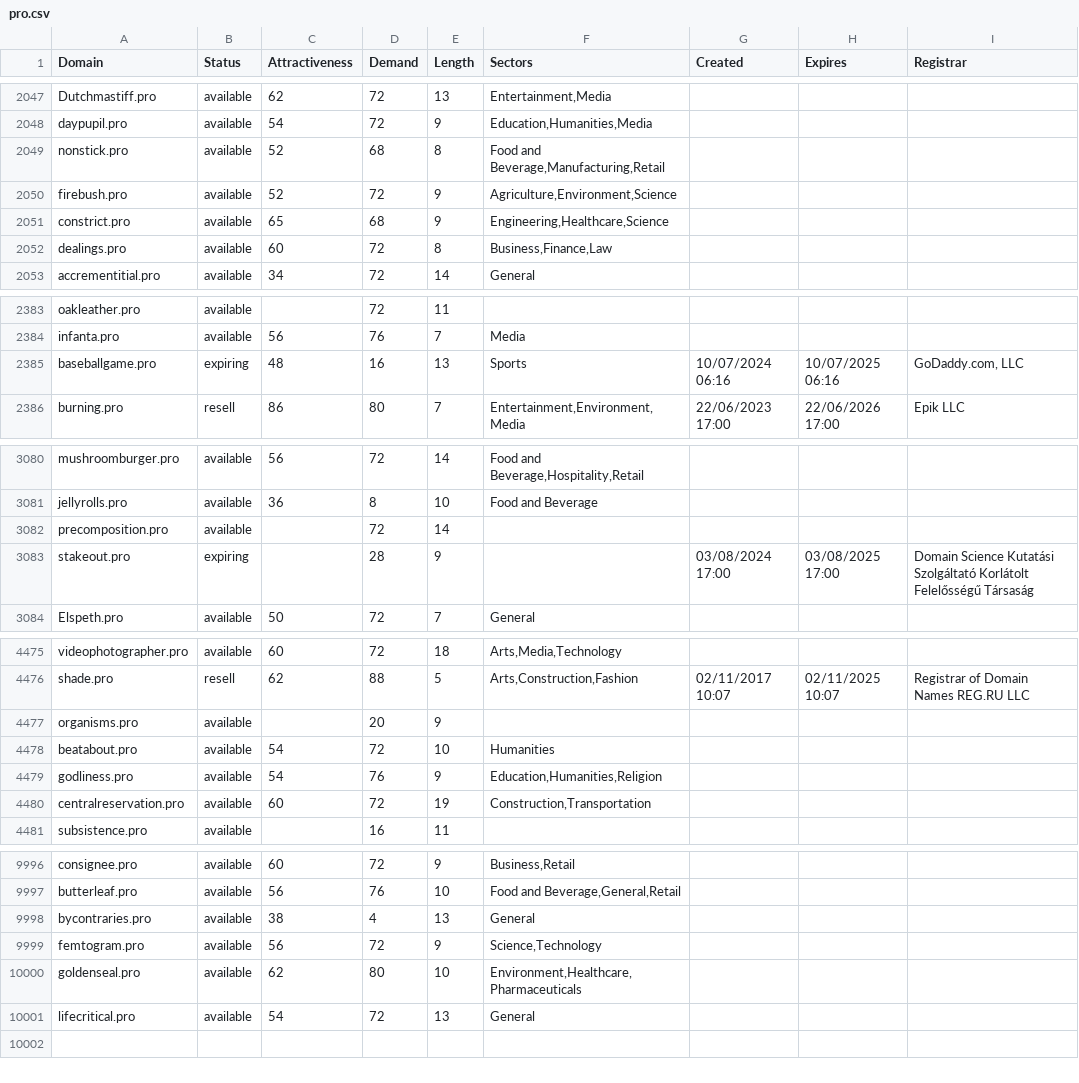
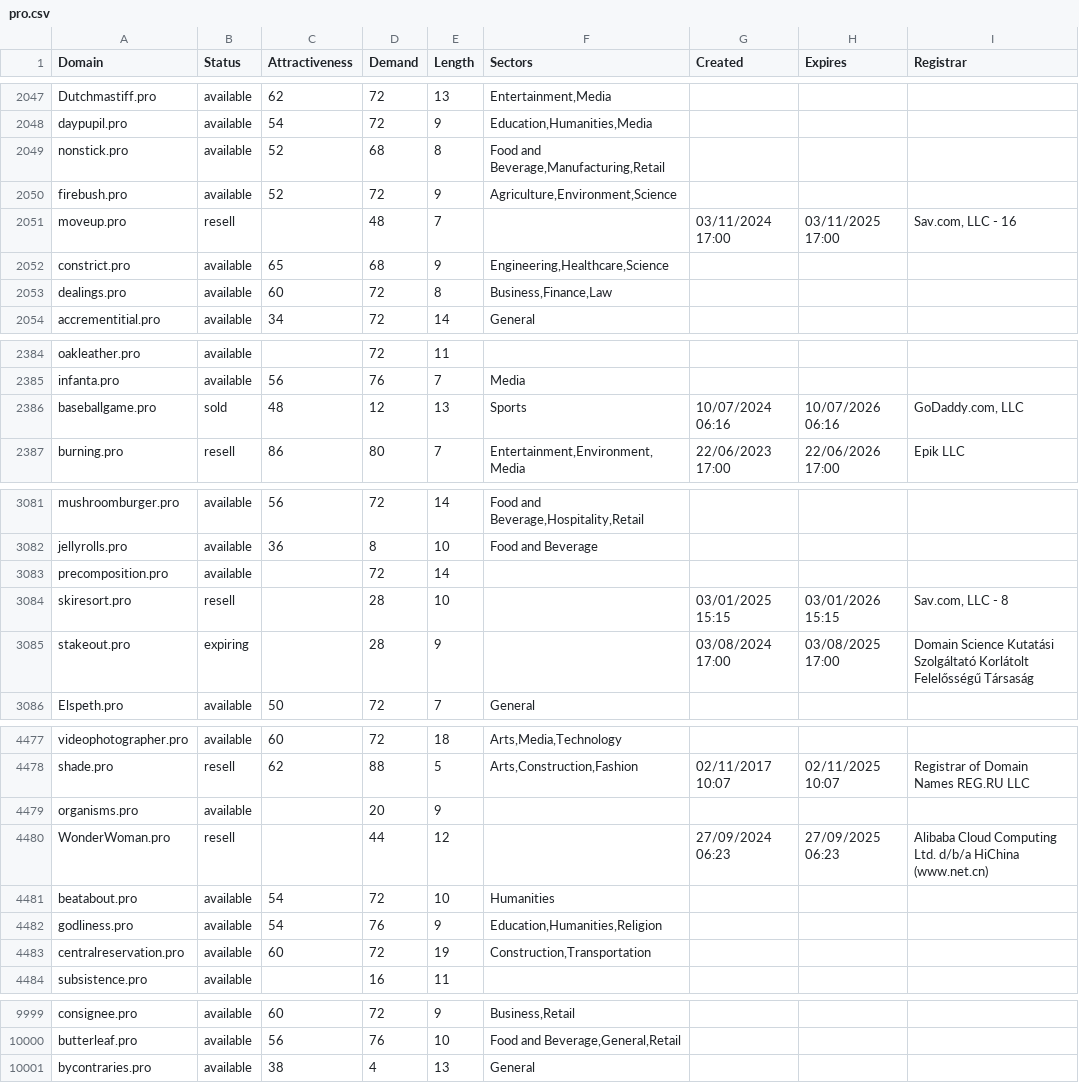
Before and after one commit to UniqueDomains/pro-oneword-domains, a CSV file: pro.csv, drawn as a sheet; only a part is shown, gaps mark what is left out; the diff covers the shown part only.

Commit message:
Daily data update

```diff
--- a/pro.csv
+++ b/pro.csv
@@ -2050,2 +2050,3 @@ nonstick.pro,available,52,68,8,"Food and Beverage,Manufacturing,Retail",,,
 firebush.pro,available,52,72,9,"Agriculture,Environment,Science",,,
+moveup.pro,resell,,48,7,,03/11/2024 17:00,03/11/2025 17:00,"Sav.com, LLC - 16"
 constrict.pro,available,65,68,9,"Engineering,Healthcare,Science",,,
@@ -2384,3 +2385,3 @@ oakleather.pro,available,,72,11,,,,
 infanta.pro,available,56,76,7,Media,,,
-baseballgame.pro,expiring,48,16,13,Sports,10/07/2024 06:16,10/07/2025 06:16,"GoDaddy.com, LLC"
+baseballgame.pro,sold,48,12,13,Sports,10/07/2024 06:16,10/07/2026 06:16,"GoDaddy.com, LLC"
 burning.pro,resell,86,80,7,"Entertainment,Environment,Media",22/06/2023 17:00,22/06/2026 17:00,Epik LLC
@@ -3082,2 +3083,3 @@ jellyrolls.pro,available,36,8,10,Food and Beverage,,,
 precomposition.pro,available,,72,14,,,,
+skiresort.pro,resell,,28,10,,03/01/2025 15:15,03/01/2026 15:15,"Sav.com, LLC - 8"
 stakeout.pro,expiring,,28,9,,03/08/2024 17:00,03/08/2025 17:00,Domain Science Kutatási Szolgáltató Korlátolt Felelősségű Társaság
@@ -4477,2 +4479,3 @@ shade.pro,resell,62,88,5,"Arts,Construction,Fashion",02/11/2017 10:07,02/11/2025
 organisms.pro,available,,20,9,,,,
+WonderWoman.pro,resell,,44,12,,27/09/2024 06:23,27/09/2025 06:23,Alibaba Cloud Computing Ltd. d/b/a HiChina (www.net.cn)
 beatabout.pro,available,54,72,10,Humanities,,,
@@ -9998,4 +10001 @@ butterleaf.pro,available,56,76,10,"Food and Beverage,General,Retail",,,
 bycontraries.pro,available,38,4,13,General,,,
-femtogram.pro,available,56,72,9,"Science,Technology",,,
-goldenseal.pro,available,62,80,10,"Environment,Healthcare,Pharmaceuticals",,,
-lifecritical.pro,available,54,72,13,General,,,
```
Also changed, not shown: 23 edited cells elsewhere in this file, 2 other files.
